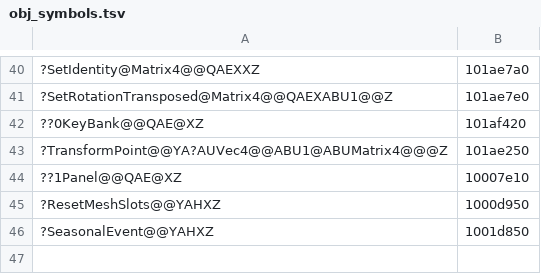
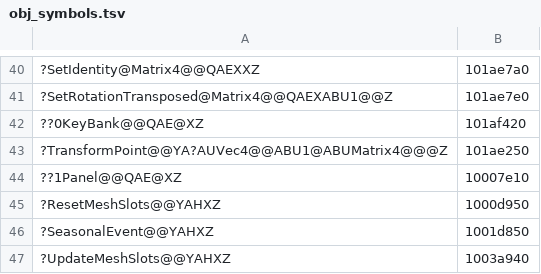
Before and after one commit to ObeseCatLord/Gurumin-Decompilation, a TSV file: decomp/obj_symbols.tsv, drawn as a sheet; only a part is shown, gaps mark what is left out.

```diff
--- a/decomp/obj_symbols.tsv
+++ b/decomp/obj_symbols.tsv
@@ -46 +46,2 @@
 ?SeasonalEvent@@YAHXZ	1001d850
+?UpdateMeshSlots@@YAHXZ	1003a940
```
Also changed, not shown: symbols.tsv, 2 other files.
